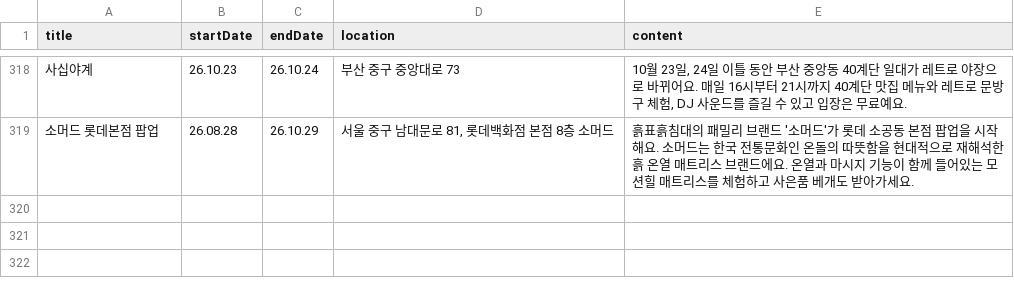
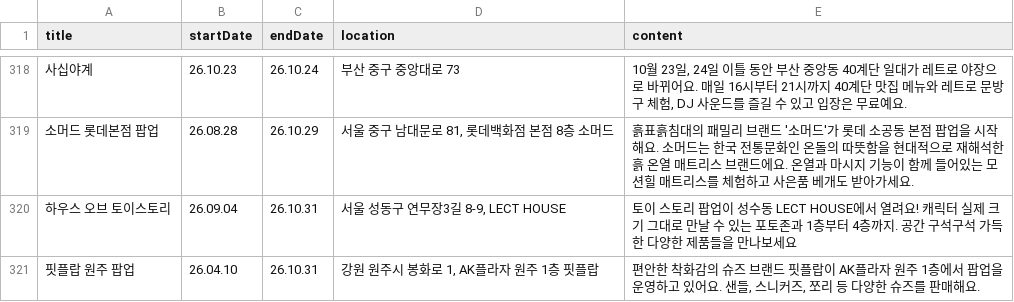
Before and after one commit to Bonitabueno/0331_Project, a CSV file: popuplive/popup_store_ending.csv, drawn as a sheet; only a part is shown, gaps mark what is left out; the diff names each change by its address in the sheet, - before the commit and + after, or states it on an @@ line.

Commit message:
Update popup_store_ending.csv

```diff
--- a/popuplive/popup_store_ending.csv
+++ b/popuplive/popup_store_ending.csv
+row 320: 하우스 오브 토이스토리 | 26.09.04 | 26.10.31 | 서울 성동구 연무장3길 8-9, LECT HOUSE | 토이 스토리 팝업이 성수동 LECT HOUSE에서 열려요! 캐릭터 실제 크기 그대로 만날 수 있는 포토존과 1층부터 4층까지. 공간 구석구석 가득한 다양한 제품들을 만나보세요
+row 321: 핏플랍 원주 팝업 | 26.04.10 | 26.10.31 | 강원 원주시 봉화로 1, AK플라자 원주 1층 핏플랍 | 편안한 착화감의 슈즈 브랜드 핏플랍이 AK플라자 원주 1층에서 팝업을 운영하고 있어요. 샌들, 스니커즈, 쪼리 등 다양한 슈즈를 판매해요.
```
